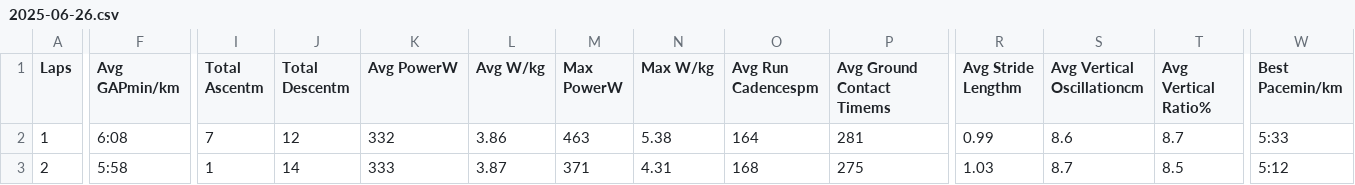
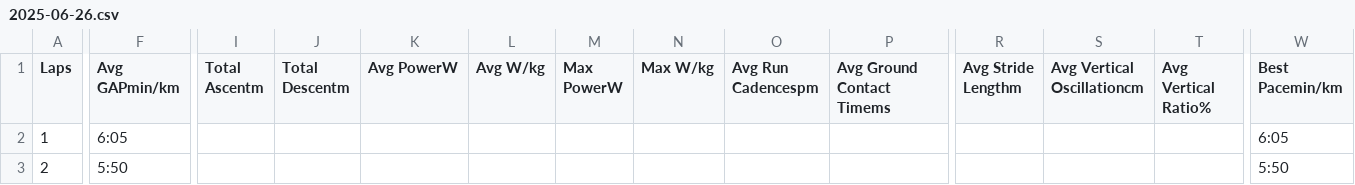
Before and after one commit to ajkarlsen/running-data, a CSV file: raw/2025-06-26.csv, drawn as a sheet; only a part is shown, gaps mark what is left out; the diff covers the shown part only; the diff names each change by its address in the sheet, - before the commit and + after, or states it on an @@ line.

```diff
--- a/raw/2025-06-26.csv
+++ b/raw/2025-06-26.csv
-F2 (Avg GAPmin/km): 6:08
+F2 (Avg GAPmin/km): 6:05
-I2 (Total Ascentm): 7
+I2 (Total Ascentm): (empty)
-J2 (Total Descentm): 12
+J2 (Total Descentm): (empty)
-K2 (Avg PowerW): 332
+K2 (Avg PowerW): (empty)
-L2 (Avg W/kg): 3.86
+L2 (Avg W/kg): (empty)
-M2 (Max PowerW): 463
+M2 (Max PowerW): (empty)
-N2 (Max W/kg): 5.38
+N2 (Max W/kg): (empty)
-O2 (Avg Run Cadencespm): 164
+O2 (Avg Run Cadencespm): (empty)
-P2 (Avg Ground Contact Timems): 281
+P2 (Avg Ground Contact Timems): (empty)
-R2 (Avg Stride Lengthm): 0.99
+R2 (Avg Stride Lengthm): (empty)
-S2 (Avg Vertical Oscillationcm): 8.6
+S2 (Avg Vertical Oscillationcm): (empty)
-T2 (Avg Vertical Ratio%): 8.7
+T2 (Avg Vertical Ratio%): (empty)
-W2 (Best Pacemin/km): 5:33
+W2 (Best Pacemin/km): 6:05
-F3 (Avg GAPmin/km): 5:58
+F3 (Avg GAPmin/km): 5:50
-I3 (Total Ascentm): 1
+I3 (Total Ascentm): (empty)
-J3 (Total Descentm): 14
+J3 (Total Descentm): (empty)
-K3 (Avg PowerW): 333
+K3 (Avg PowerW): (empty)
-L3 (Avg W/kg): 3.87
+L3 (Avg W/kg): (empty)
-M3 (Max PowerW): 371
+M3 (Max PowerW): (empty)
-N3 (Max W/kg): 4.31
+N3 (Max W/kg): (empty)
-O3 (Avg Run Cadencespm): 168
+O3 (Avg Run Cadencespm): (empty)
-P3 (Avg Ground Contact Timems): 275
+P3 (Avg Ground Contact Timems): (empty)
-R3 (Avg Stride Lengthm): 1.03
+R3 (Avg Stride Lengthm): (empty)
-S3 (Avg Vertical Oscillationcm): 8.7
+S3 (Avg Vertical Oscillationcm): (empty)
-T3 (Avg Vertical Ratio%): 8.5
+T3 (Avg Vertical Ratio%): (empty)
-W3 (Best Pacemin/km): 5:12
+W3 (Best Pacemin/km): 5:50
```
Also changed, not shown: 159 edited cells elsewhere in this file, data/runs.csv, raw/2025-06-19.csv, 6 other files.
